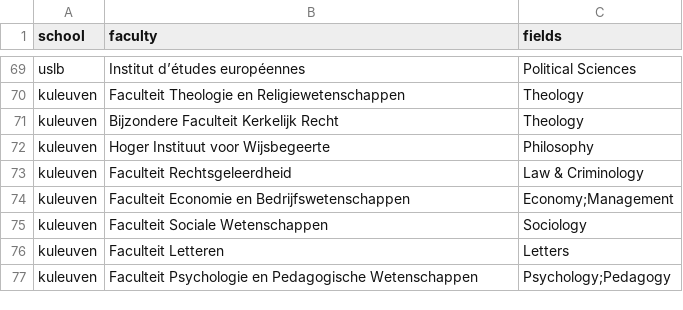
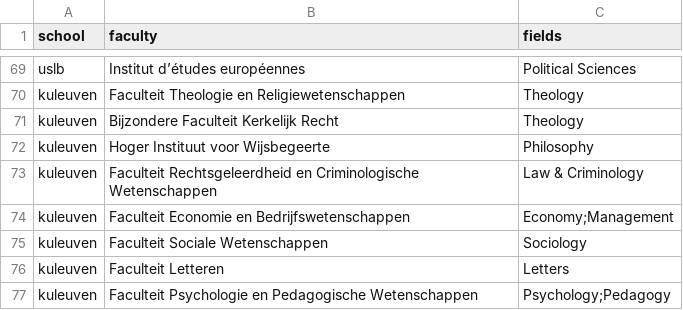
Before and after one commit to Education4Climate/Education4Climate, a CSV file: data/faculties_to_fields.csv, drawn as a sheet; only a part is shown, gaps mark what is left out; the diff covers the shown part only.

```diff
--- a/data/faculties_to_fields.csv
+++ b/data/faculties_to_fields.csv
@@ -72,3 +72,3 @@ kuleuven,"Bijzondere Faculteit Kerkelijk Recht",Theology
 kuleuven,"Hoger Instituut voor Wijsbegeerte",Philosophy
-kuleuven,"Faculteit Rechtsgeleerdheid",Law & Criminology
+kuleuven,"Faculteit Rechtsgeleerdheid en Criminologische Wetenschappen",Law & Criminology
 kuleuven,"Faculteit Economie en Bedrijfswetenschappen",Economy;Management
```
Also changed, not shown: 4 added rows and 1 edited cell elsewhere in this file, 23 other files.
